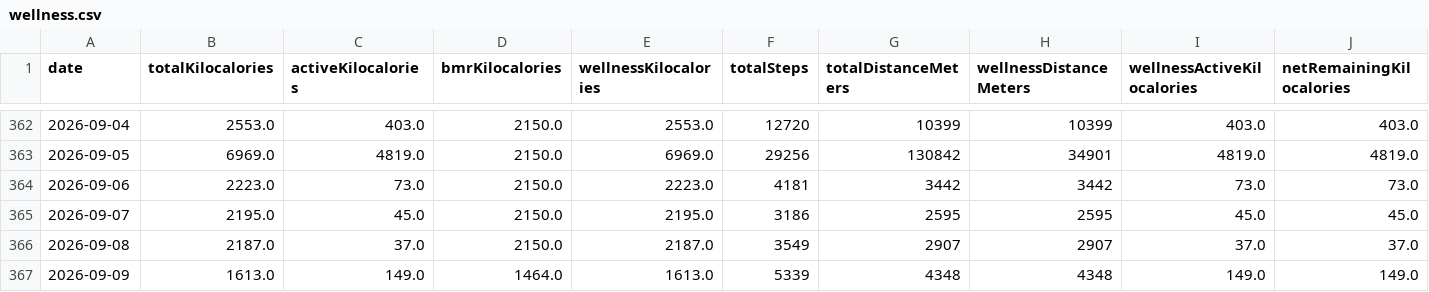
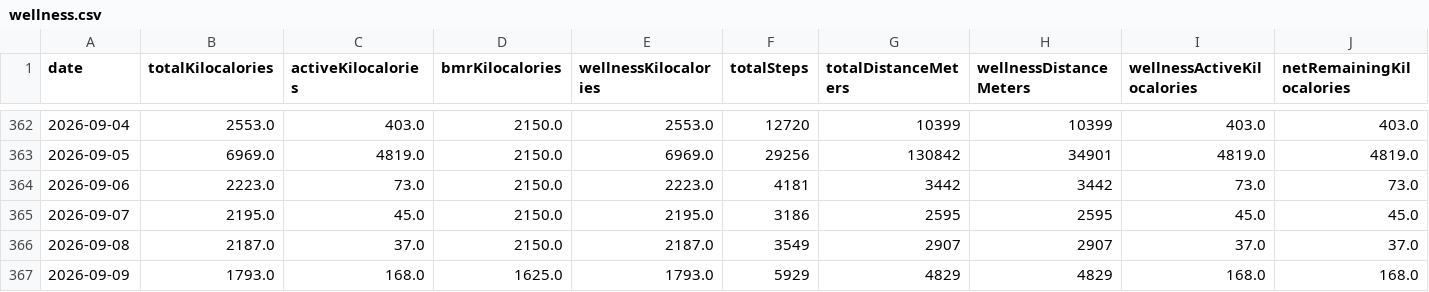
Before and after one commit to nicolasmahut-ui/garmin-data-frere, a CSV file: wellness.csv, drawn as a sheet; only a part is shown, gaps mark what is left out; the diff covers the shown part only; the diff names each change by its address in the sheet, - before the commit and + after, or states it on an @@ line.

Commit message:
wellness 2026-09-09 17:00

```diff
--- a/wellness.csv
+++ b/wellness.csv
-B367 (totalKilocalories): 1613.0
+B367 (totalKilocalories): 1793.0
-C367 (activeKilocalories): 149.0
+C367 (activeKilocalories): 168.0
-D367 (bmrKilocalories): 1464.0
+D367 (bmrKilocalories): 1625.0
-E367 (wellnessKilocalories): 1613.0
+E367 (wellnessKilocalories): 1793.0
-F367 (totalSteps): 5339
+F367 (totalSteps): 5929
-G367 (totalDistanceMeters): 4348
+G367 (totalDistanceMeters): 4829
-H367 (wellnessDistanceMeters): 4348
+H367 (wellnessDistanceMeters): 4829
-I367 (wellnessActiveKilocalories): 149.0
+I367 (wellnessActiveKilocalories): 168.0
-J367 (netRemainingKilocalories): 149.0
+J367 (netRemainingKilocalories): 168.0
```
Also changed, not shown: 32 edited cells elsewhere in this file.
